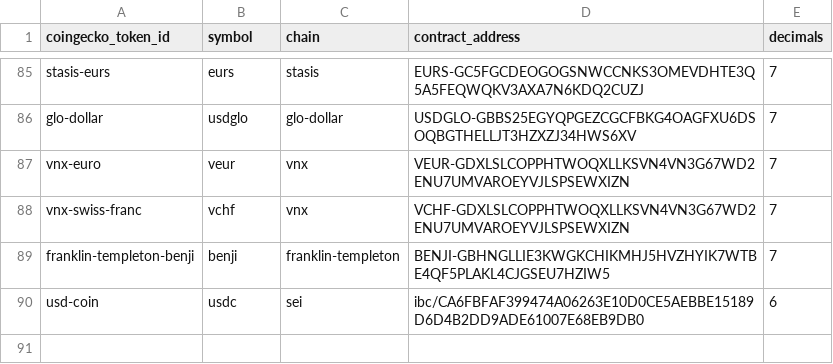
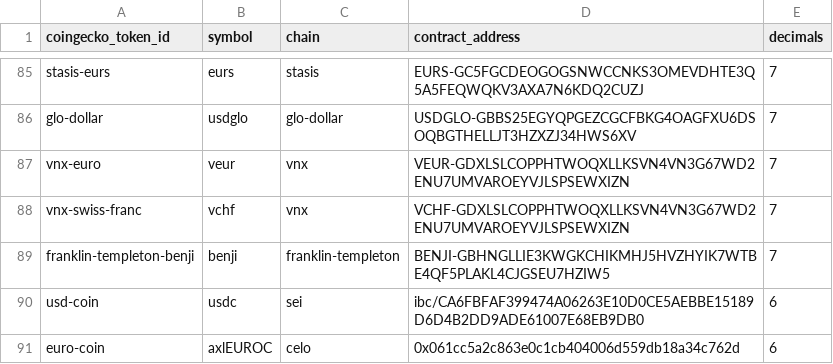
Before and after one commit to Artemis-xyz/dbt, a CSV file: seeds/manually_added_tokens_seed.csv, drawn as a sheet; only a part is shown, gaps mark what is left out.

```diff
--- a/seeds/manually_added_tokens_seed.csv
+++ b/seeds/manually_added_tokens_seed.csv
@@ -90 +90,2 @@ franklin-templeton-benji,benji,franklin-templeton,BENJI-GBHNGLLIE3KWGKCHIKMHJ5HV
 usd-coin,usdc,sei,ibc/CA6FBFAF399474A06263E10D0CE5AEBBE15189D6D4B2DD9ADE61007E68EB9DB0,6
+euro-coin,axlEUROC,celo,0x061cc5a2c863e0c1cb404006d559db18a34c762d,6
```
Also changed, not shown: 4 other files.
